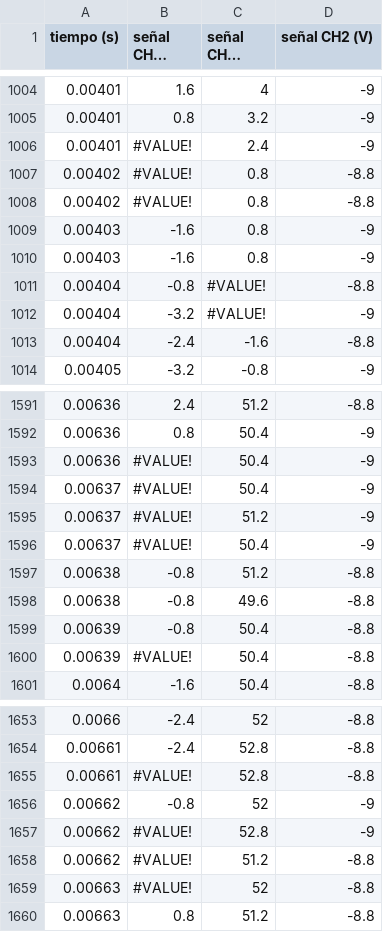
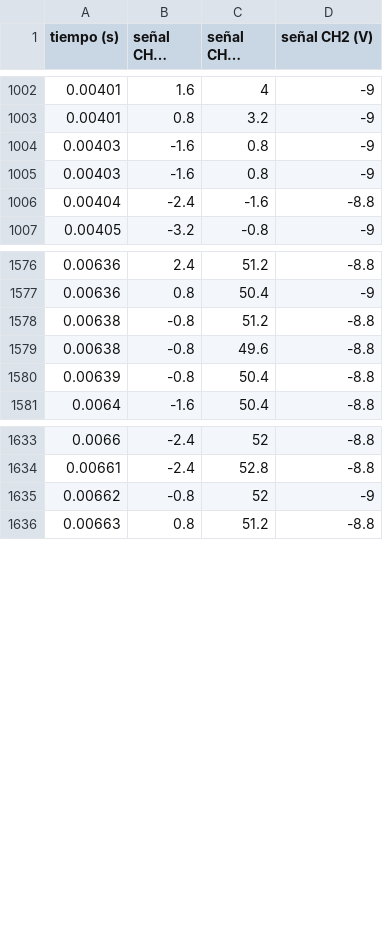
Before and after one commit to salty-pipas/Labo2, a CSV file: kundt_onda_cuadrada_cerrado_L90.csv, drawn as a sheet; only a part is shown, gaps mark what is left out; long unchanged cells end in …; the diff covers the shown part only; the diff names each change by its address in the sheet, - before the commit and + after, or states it on an @@ line.

Commit message:
Update kundt_onda_cuadrada_cerrado_L90.csv

```diff
--- a/kundt_onda_cuadrada_cerrado_L90.csv
+++ b/kundt_onda_cuadrada_cerrado_L90.csv
-row 1006: 0.00401 | #VALUE! | 2.4 | -9
-row 1007: 0.00402 | #VALUE! | 0.8 | -8.8
-row 1008: 0.00402 | #VALUE! | 0.8 | -8.8
-row 1011: 0.00404 | -0.8 | #VALUE! | -8.8
-row 1012: 0.00404 | -3.2 | #VALUE! | -9
-row 1593: 0.00636 | #VALUE! | 50.4 | -9
-row 1594: 0.00637 | #VALUE! | 50.4 | -9
-row 1595: 0.00637 | #VALUE! | 51.2 | -9
-row 1596: 0.00637 | #VALUE! | 50.4 | -9
-row 1600: 0.00639 | #VALUE! | 50.4 | -8.8
-row 1655: 0.00661 | #VALUE! | 52.8 | -8.8
-row 1657: 0.00662 | #VALUE! | 52.8 | -9
-row 1658: 0.00662 | #VALUE! | 51.2 | -8.8
-row 1659: 0.00663 | #VALUE! | 52 | -8.8
```
Also changed, not shown: 17 removed rows elsewhere in this file.
